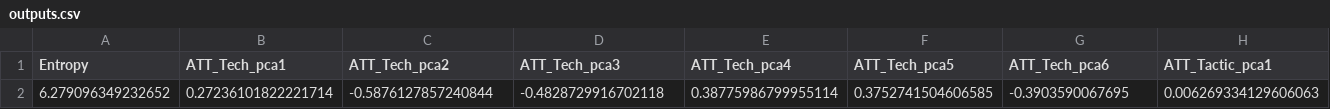
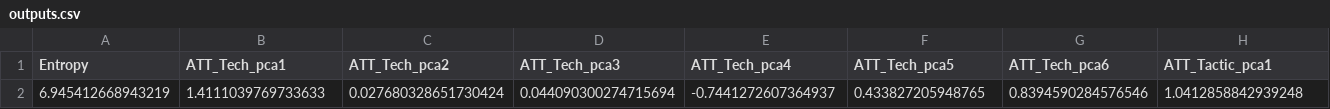
Before and after one commit to skskgus/IR, a CSV file: securitywaveback/outputs/outputs.csv, drawn as a sheet; only a part is shown; removed rows and columns are numbered as before the commit, all else as after; rows hold the shown columns only; the diff names each change by its address in the sheet, - before the commit and + after, or states it on an @@ line.

```diff
--- a/securitywaveback/outputs/outputs.csv
+++ b/securitywaveback/outputs/outputs.csv
-row 2: 6.279096349232652 | 0.27236101822221714 | -0.5876127857240844 | -0.4828729916702118 | 0.38775986799955114 | 0.3752741504606585 | -0.3903590067695 | 0.006269334129606063
+row 2: 6.945412668943219 | 1.4111039769733633 | 0.027680328651730424 | 0.044090300274715694 | -0.7441272607364937 | 0.433827205948765 | 0.8394590284576546 | 1.0412858842939248
```
Also changed, not shown: 14 other files.
